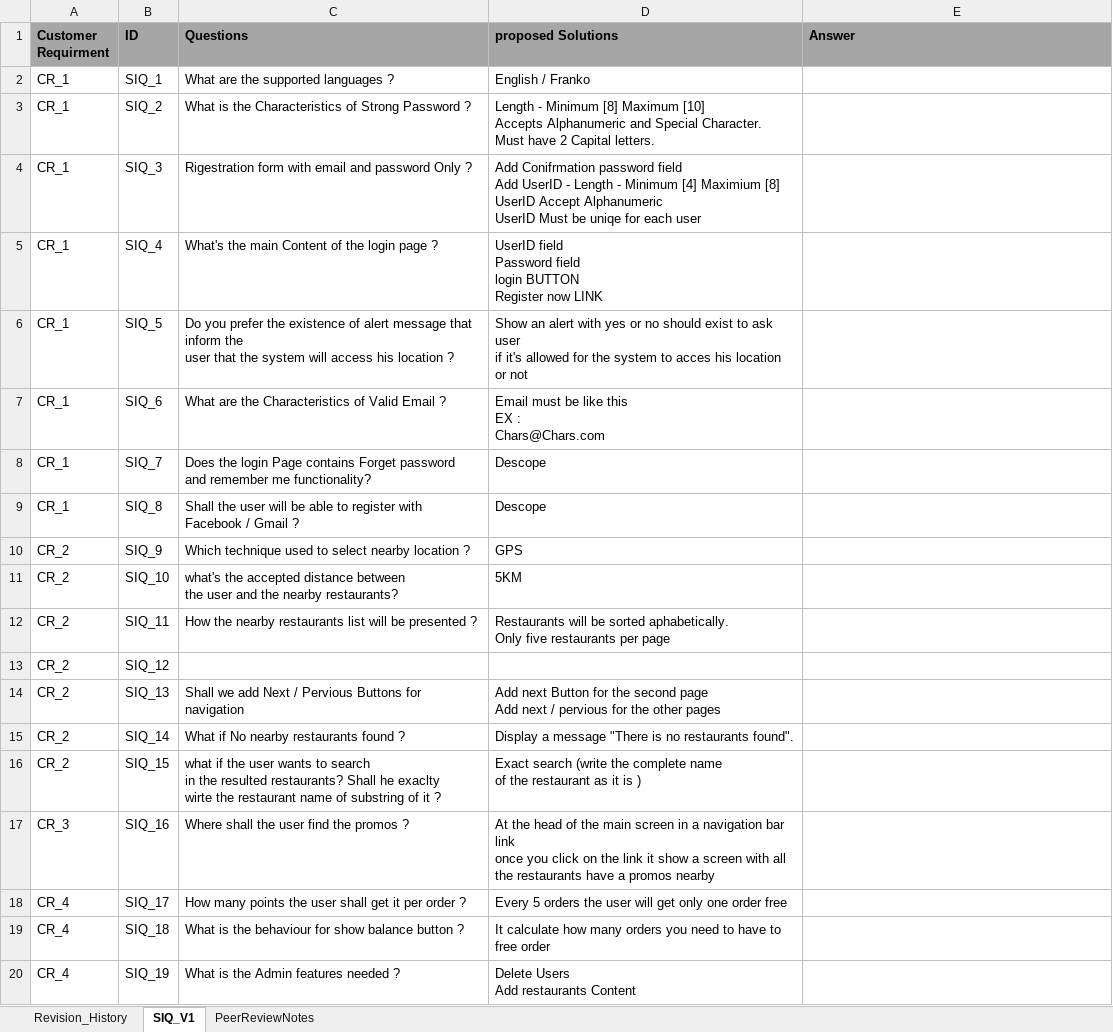
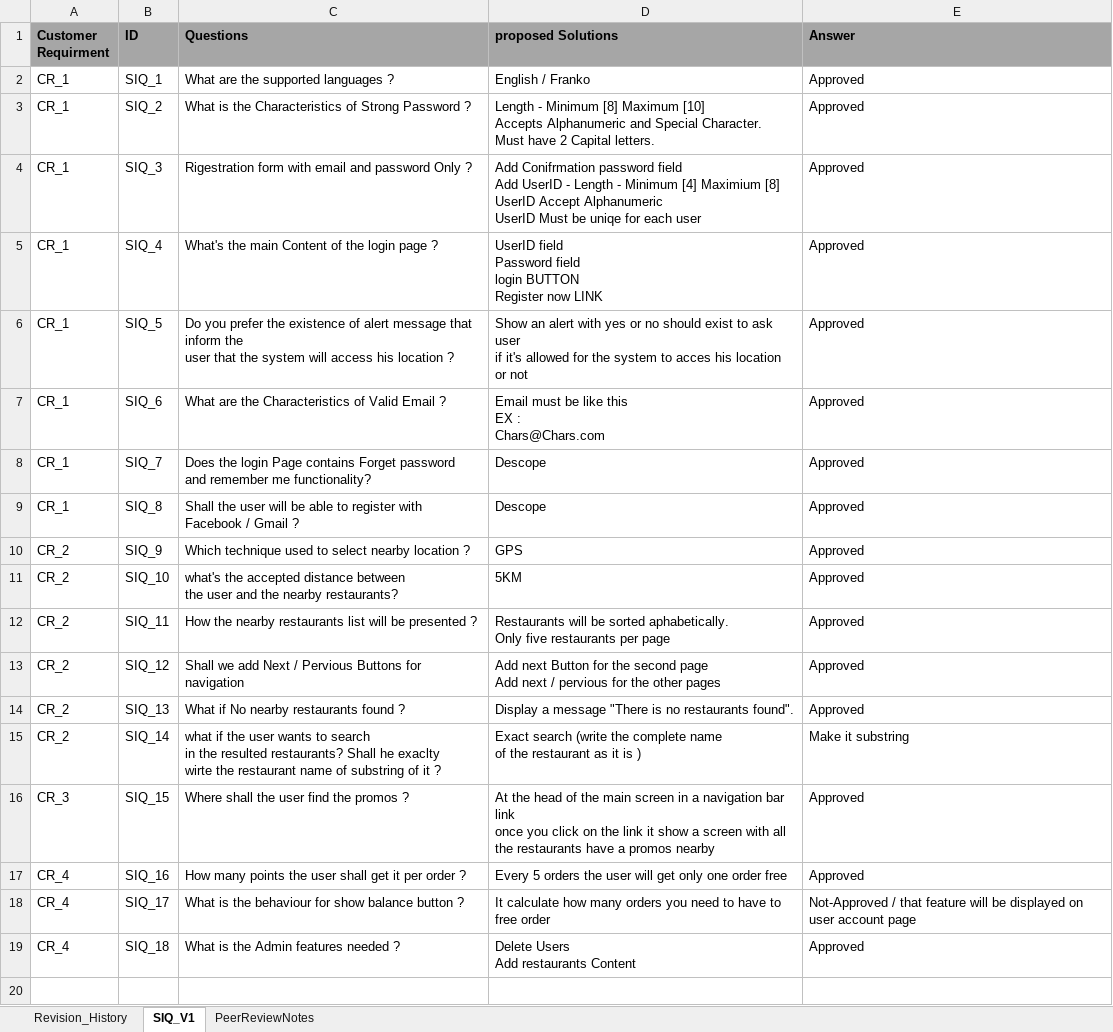
Before and after one commit to AyaHamdyAhmed/Foodies, an Excel workbook: SIQ 1.2.xlsx, sheet SIQ_V1, drawn as a sheet; values as stored, in another font and other column widths than the file's, no borders; ↵ is a line break in a cell; the diff names each change by its address in the sheet, - before the commit and + after, or states it on an @@ line.

Commit message:
Update SIQ with Customer Answers
Add a new column with customer answers and delete an empty row

Co-Authored-By: ayahamdyahmed <ayahamdyahmed@users.noreply.github.com>

```diff
--- a/SIQ 1.2.xlsx (sheet SIQ_V1)
+++ b/SIQ 1.2.xlsx (sheet SIQ_V1)
-E2:E14 (Answer): (empty)
+E2:E14 (Answer): Approved
-C13 (Questions): (empty)
+C13 (Questions): Shall we add Next / Pervious Buttons for navigation
-D13 (proposed Solutions): (empty)
+D13 (proposed Solutions): Add next Button for the second page ↵ Add next / pervious for the other pages
-C14 (Questions): Shall we add Next / Pervious Buttons for navigation
+C14 (Questions): What if No nearby restaurants found ?
-D14 (proposed Solutions): Add next Button for the second page ↵ Add next / pervious for the other pages
+D14 (proposed Solutions): Display a message "There is no restaurants found".
-C15 (Questions): What if No nearby restaurants found ?
+C15 (Questions): what if the user wants to search ↵ in the resulted restaurants? Shall he exaclty ↵ wirte the restaurant name of substring of it ?
-D15 (proposed Solutions): Display a message "There is no restaurants found".
+D15 (proposed Solutions): Exact search (write the complete name ↵ of the restaurant as it is )
-E15 (Answer): (empty)
+E15 (Answer): Make it substring
-A16 (Customer Requirment): CR_2
+A16 (Customer Requirment): CR_3
-C16 (Questions): what if the user wants to search ↵ in the resulted restaurants? Shall he exaclty ↵ wirte the restaurant name of substring of it ?
+C16 (Questions): Where shall the user find the promos ?
-D16 (proposed Solutions): Exact search (write the complete name ↵ of the restaurant as it is )
+D16 (proposed Solutions): At the head of the main screen in a navigation bar link ↵ once you click on the link it show a screen with all ↵ the restaurants have a promos nearby
-E16:E17 (Answer): (empty)
+E16:E17 (Answer): Approved
-A17 (Customer Requirment): CR_3
+A17 (Customer Requirment): CR_4
-C17 (Questions): Where shall the user find the promos ?
+C17 (Questions): How many points the user shall get it per order ?
-D17 (proposed Solutions): At the head of the main screen in a navigation bar link ↵ once you click on the link it show a screen with all ↵ the restaurants have a promos nearby
+D17 (proposed Solutions): Every 5 orders the user will get only one order free
-C18 (Questions): How many points the user shall get it per order ?
+C18 (Questions): What is the behaviour for show balance button ?
-D18 (proposed Solutions): Every 5 orders the user will get only one order free
+D18 (proposed Solutions): It calculate how many orders you need to have to free order
-E18 (Answer): (empty)
+E18 (Answer): Not-Approved / that feature will be displayed on user account page
-C19 (Questions): What is the behaviour for show balance button ?
+C19 (Questions): What is the Admin features needed ?
-D19 (proposed Solutions): It calculate how many orders you need to have to free order
+D19 (proposed Solutions): Delete Users ↵ Add restaurants Content
-E19 (Answer): (empty)
+E19 (Answer): Approved
-row 20: CR_4 | SIQ_19 | What is the Admin features needed ? | Delete Users ↵ Add restaurants Content
```
Also changed, not shown: sheet PeerReviewNotes, sheet Revision_History.
